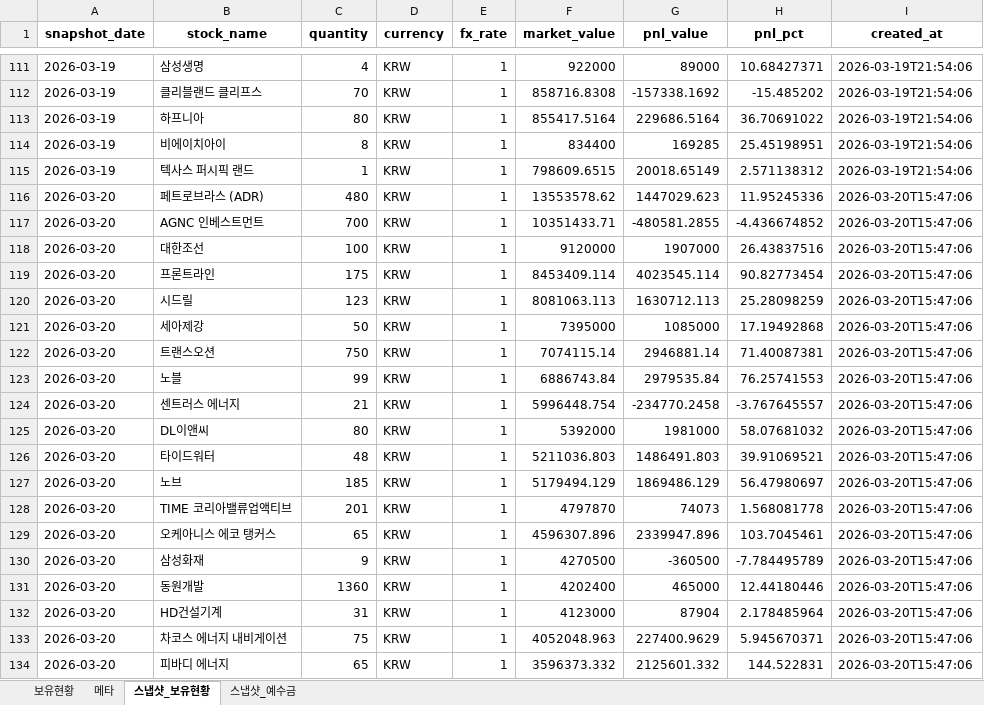
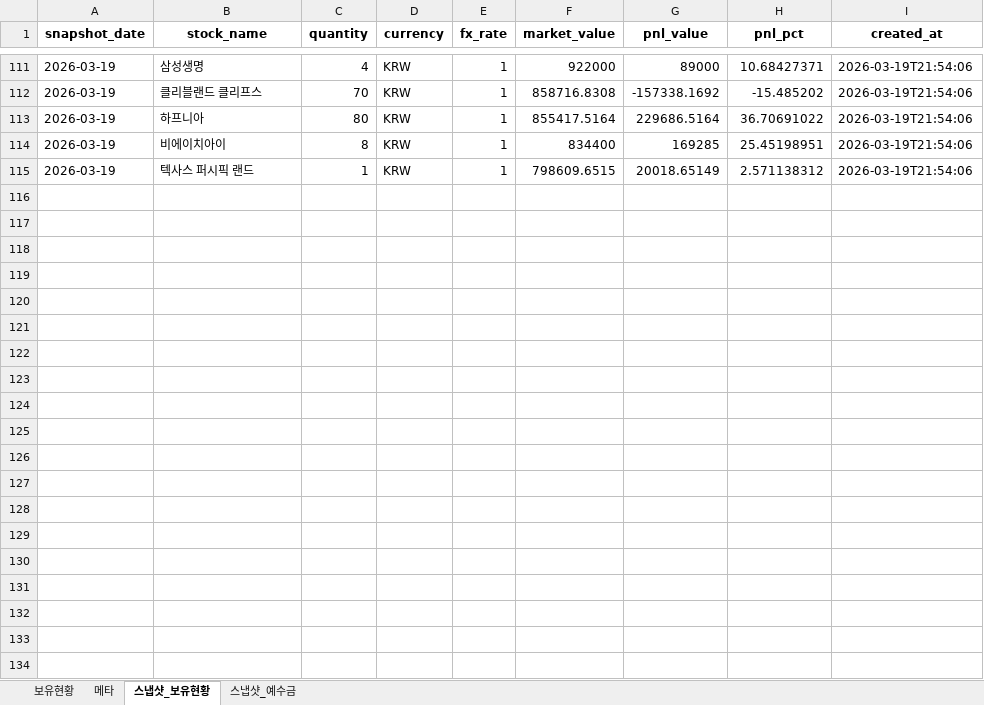
Before and after one commit to ssungjun83/invest_diary, an Excel workbook: portfolio_auto.xlsx, sheet 스냅샷_보유현황, drawn as a sheet; only a part is shown, gaps mark what is left out; values as stored, in another font and other column widths than the file's, no borders; the diff covers the shown part only; the diff names each change by its address in the sheet, - before the commit and + after, or states it on an @@ line.

Commit message:
auto: portfolio snapshot 2026-03-19 (2026-03-20T15:47:44)

```diff
--- a/portfolio_auto.xlsx (sheet 스냅샷_보유현황)
+++ b/portfolio_auto.xlsx (sheet 스냅샷_보유현황)
-row 116: 2026-03-20 | 페트로브라스 (ADR) | 480 | KRW | 1 | 13553578.62 | 1447029.623 | 11.95245336 | 2026-03-20T15:47:06
-row 117: 2026-03-20 | AGNC 인베스트먼트 | 700 | KRW | 1 | 10351433.71 | -480581.2855 | -4.436674852 | 2026-03-20T15:47:06
-row 118: 2026-03-20 | 대한조선 | 100 | KRW | 1 | 9120000 | 1907000 | 26.43837516 | 2026-03-20T15:47:06
-row 119: 2026-03-20 | 프론트라인 | 175 | KRW | 1 | 8453409.114 | 4023545.114 | 90.82773454 | 2026-03-20T15:47:06
-row 120: 2026-03-20 | 시드릴 | 123 | KRW | 1 | 8081063.113 | 1630712.113 | 25.28098259 | 2026-03-20T15:47:06
-row 121: 2026-03-20 | 세아제강 | 50 | KRW | 1 | 7395000 | 1085000 | 17.19492868 | 2026-03-20T15:47:06
-row 122: 2026-03-20 | 트랜스오션 | 750 | KRW | 1 | 7074115.14 | 2946881.14 | 71.40087381 | 2026-03-20T15:47:06
-row 123: 2026-03-20 | 노블 | 99 | KRW | 1 | 6886743.84 | 2979535.84 | 76.25741553 | 2026-03-20T15:47:06
-row 124: 2026-03-20 | 센트러스 에너지 | 21 | KRW | 1 | 5996448.754 | -234770.2458 | -3.767645557 | 2026-03-20T15:47:06
-row 125: 2026-03-20 | DL이앤씨 | 80 | KRW | 1 | 5392000 | 1981000 | 58.07681032 | 2026-03-20T15:47:06
-row 126: 2026-03-20 | 타이드워터 | 48 | KRW | 1 | 5211036.803 | 1486491.803 | 39.91069521 | 2026-03-20T15:47:06
-row 127: 2026-03-20 | 노브 | 185 | KRW | 1 | 5179494.129 | 1869486.129 | 56.47980697 | 2026-03-20T15:47:06
-row 128: 2026-03-20 | TIME 코리아밸류업액티브 | 201 | KRW | 1 | 4797870 | 74073 | 1.568081778 | 2026-03-20T15:47:06
-row 129: 2026-03-20 | 오케아니스 에코 탱커스 | 65 | KRW | 1 | 4596307.896 | 2339947.896 | 103.7045461 | 2026-03-20T15:47:06
-row 130: 2026-03-20 | 삼성화재 | 9 | KRW | 1 | 4270500 | -360500 | -7.784495789 | 2026-03-20T15:47:06
-row 131: 2026-03-20 | 동원개발 | 1360 | KRW | 1 | 4202400 | 465000 | 12.44180446 | 2026-03-20T15:47:06
-row 132: 2026-03-20 | HD건설기계 | 31 | KRW | 1 | 4123000 | 87904 | 2.178485964 | 2026-03-20T15:47:06
-row 133: 2026-03-20 | 차코스 에너지 내비게이션 | 75 | KRW | 1 | 4052048.963 | 227400.9629 | 5.945670371 | 2026-03-20T15:47:06
-row 134: 2026-03-20 | 피바디 에너지 | 65 | KRW | 1 | 3596373.332 | 2125601.332 | 144.522831 | 2026-03-20T15:47:06
```
Also changed, not shown: 19 removed rows elsewhere in this sheet, sheet 보유현황, sheet 스냅샷_예수금, sheet 메타.
